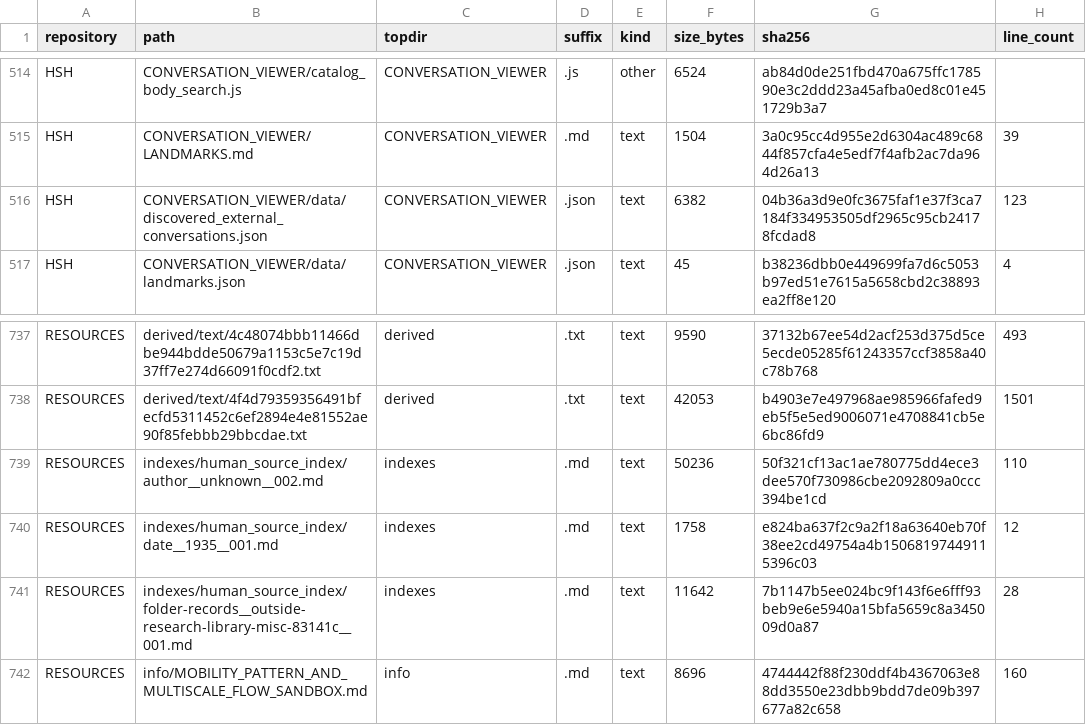
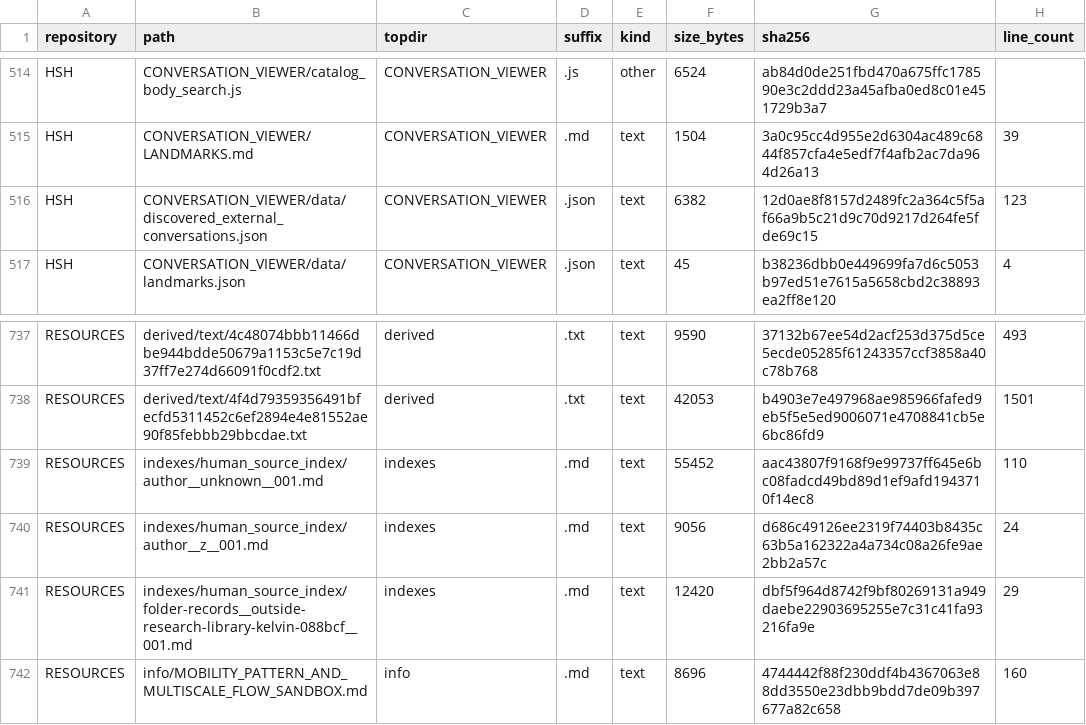
Before and after one commit to Satobloc/HSH_RESOURCES, a CSV file: SOURCE_INVENTORY/SABLE/source_inventory_run/sample.csv, drawn as a sheet; only a part is shown, gaps mark what is left out.

```diff
--- a/SOURCE_INVENTORY/SABLE/source_inventory_run/sample.csv
+++ b/SOURCE_INVENTORY/SABLE/source_inventory_run/sample.csv
@@ -515,3 +515,3 @@ HSH,CONVERSATION_VIEWER/catalog_body_search.js,CONVERSATION_VIEWER,.js,other,652
 HSH,CONVERSATION_VIEWER/LANDMARKS.md,CONVERSATION_VIEWER,.md,text,1504,3a0c95cc4d955e2d6304ac489c6844f857cfa4e5edf7f4afb2ac7da964d26a13,39
-HSH,CONVERSATION_VIEWER/data/discovered_external_conversations.json,CONVERSATION_VIEWER,.json,text,6382,04b36a3d9e0fc3675faf1e37f3ca7184f334953505df2965c95cb24178fcdad8,123
+HSH,CONVERSATION_VIEWER/data/discovered_external_conversations.json,CONVERSATION_VIEWER,.json,text,6382,12d0ae8f8157d2489fc2a364c5f5af66a9b5c21d9c70d9217d264fe5fde69c15,123
 HSH,CONVERSATION_VIEWER/data/landmarks.json,CONVERSATION_VIEWER,.json,text,45,b38236dbb0e449699fa7d6c5053b97ed51e7615a5658cbd2c38893ea2ff8e120,4
@@ -738,5 +738,5 @@ RESOURCES,derived/text/4c48074bbb11466dbe944bdde50679a1153c5e7c19d37ff7e274d6609
 RESOURCES,derived/text/4f4d79359356491bfecfd5311452c6ef2894e4e81552ae90f85febbb29bbcdae.txt,derived,.txt,text,42053,b4903e7e497968ae985966fafed9eb5f5e5ed9006071e4708841cb5e6bc86fd9,1501
-RESOURCES,indexes/human_source_index/author__unknown__002.md,indexes,.md,text,50236,50f321cf13ac1ae780775dd4ece3dee570f730986cbe2092809a0ccc394be1cd,110
-RESOURCES,indexes/human_source_index/date__1935__001.md,indexes,.md,text,1758,e824ba637f2c9a2f18a63640eb70f38ee2cd49754a4b15068197449115396c03,12
-RESOURCES,indexes/human_source_index/folder-records__outside-research-library-misc-83141c__001.md,indexes,.md,text,11642,7b1147b5ee024bc9f143f6e6fff93beb9e6e5940a15bfa5659c8a345009d0a87,28
+RESOURCES,indexes/human_source_index/author__unknown__001.md,indexes,.md,text,55452,aac43807f9168f9e99737ff645e6bc08fadcd49bd89d1ef9afd1943710f14ec8,110
+RESOURCES,indexes/human_source_index/author__z__001.md,indexes,.md,text,9056,d686c49126ee2319f74403b8435c63b5a162322a4a734c08a26fe9ae2bb2a57c,24
+RESOURCES,indexes/human_source_index/folder-records__outside-research-library-kelvin-088bcf__001.md,indexes,.md,text,12420,dbf5f964d8742f9bf80269131a949daebe22903695255e7c31c41fa93216fa9e,29
 RESOURCES,info/MOBILITY_PATTERN_AND_MULTISCALE_FLOW_SANDBOX.md,info,.md,text,8696,4744442f88f230ddf4b4367063e88dd3550e23dbb9bdd7de09b397677a82c658,160
```
Also changed, not shown: 3 other files.
